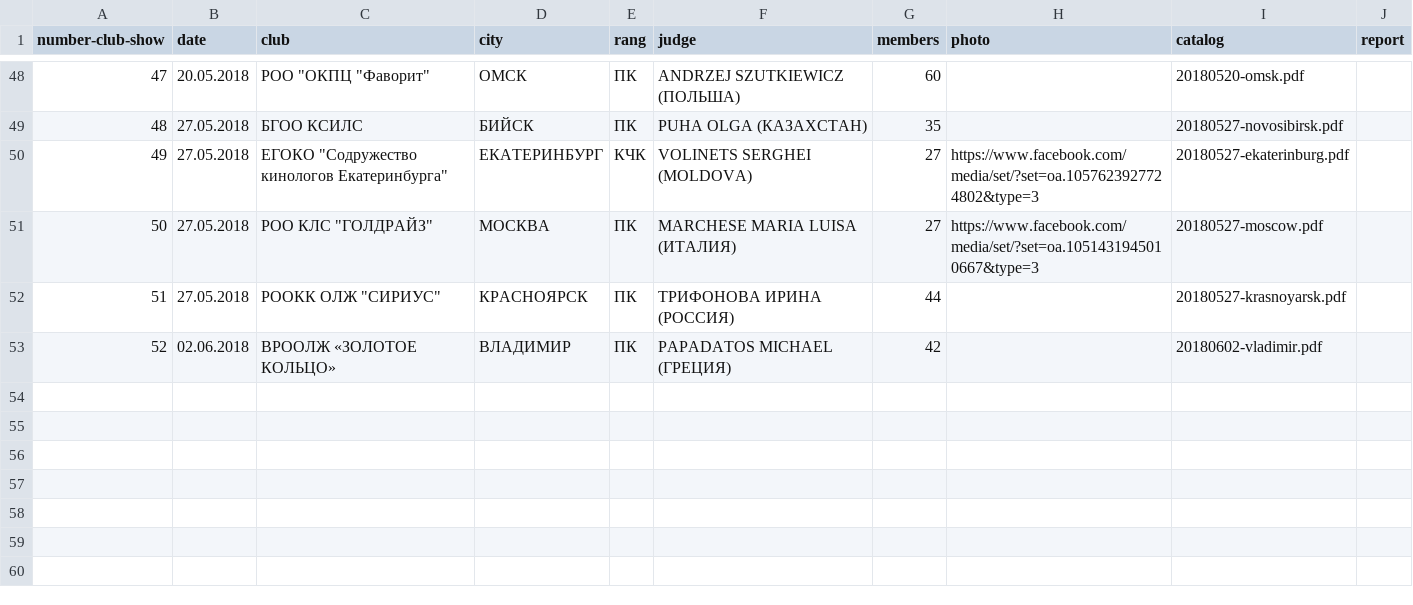
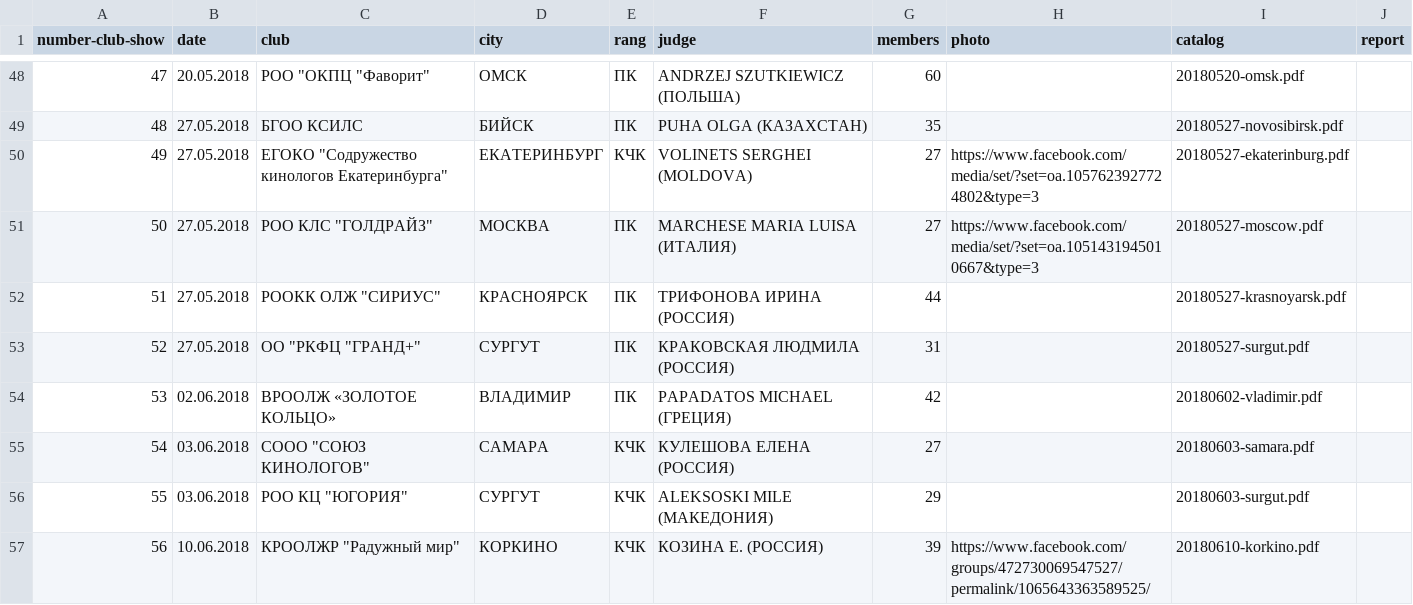
Before and after one commit to Itzamna/nkp-spitz, a CSV file: _data/showresult.csv, drawn as a sheet; only a part is shown, gaps mark what is left out; addresses are those after the commit; the diff names each change by its address in the sheet, - before the commit and + after, or states it on an @@ line.

```diff
--- a/_data/showresult.csv
+++ b/_data/showresult.csv
+row 53: 52 | 27.05.2018 | ОО "РКФЦ "ГРАНД+" | СУРГУТ | ПК | КРАКОВСКАЯ ЛЮДМИЛА (РОССИЯ) | 31 |  | 20180527-surgut.pdf
@@ column A (number-club-show) renumbered in row 54 @@
+row 55: 54 | 03.06.2018 | СООО "СОЮЗ КИНОЛОГОВ" | САМАРА | КЧК | КУЛЕШОВА ЕЛЕНА (РОССИЯ) | 27 |  | 20180603-samara.pdf
+row 56: 55 | 03.06.2018 | РОО КЦ "ЮГОРИЯ" | СУРГУТ | КЧК | ALEKSOSKI MILE (МАКЕДОНИЯ) | 29 |  | 20180603-surgut.pdf
+row 57: 56 | 10.06.2018 | КРООЛЖР "Радужный мир" | КОРКИНО | КЧК | КОЗИНА Е. (РОССИЯ) | 39 | https://www.facebook.com/groups/472730069547527/permalink/1065643363589525/ | 20180610-korkino.pdf
```
Also changed, not shown: _data/calendar.csv, 12 other files.
